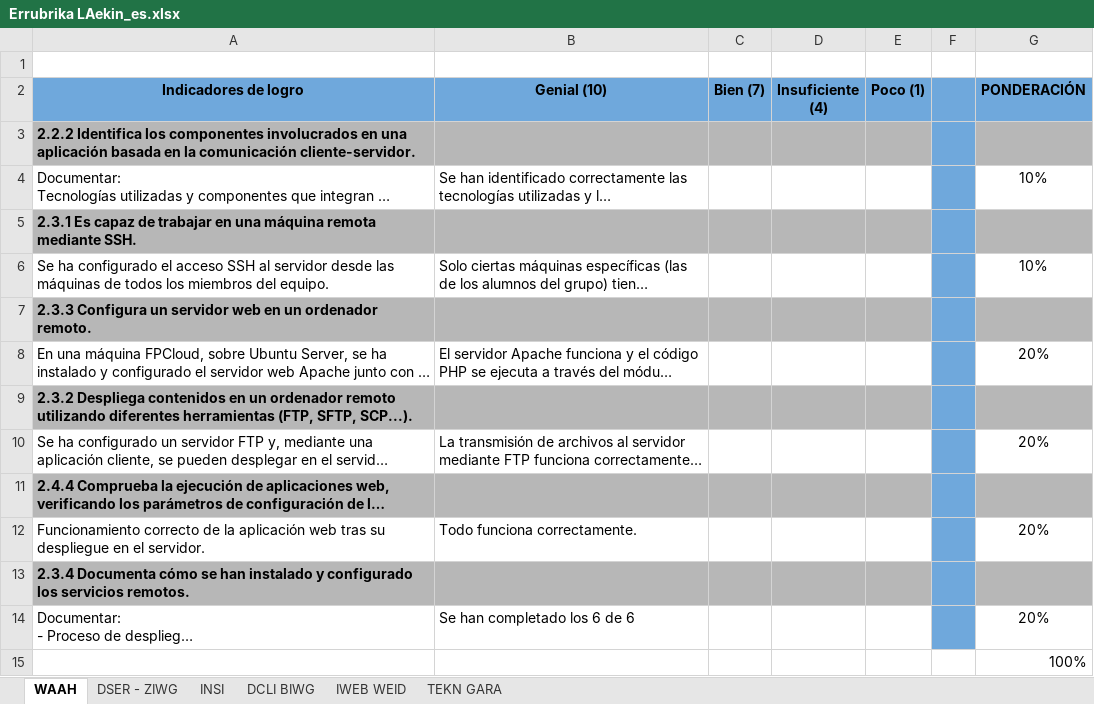
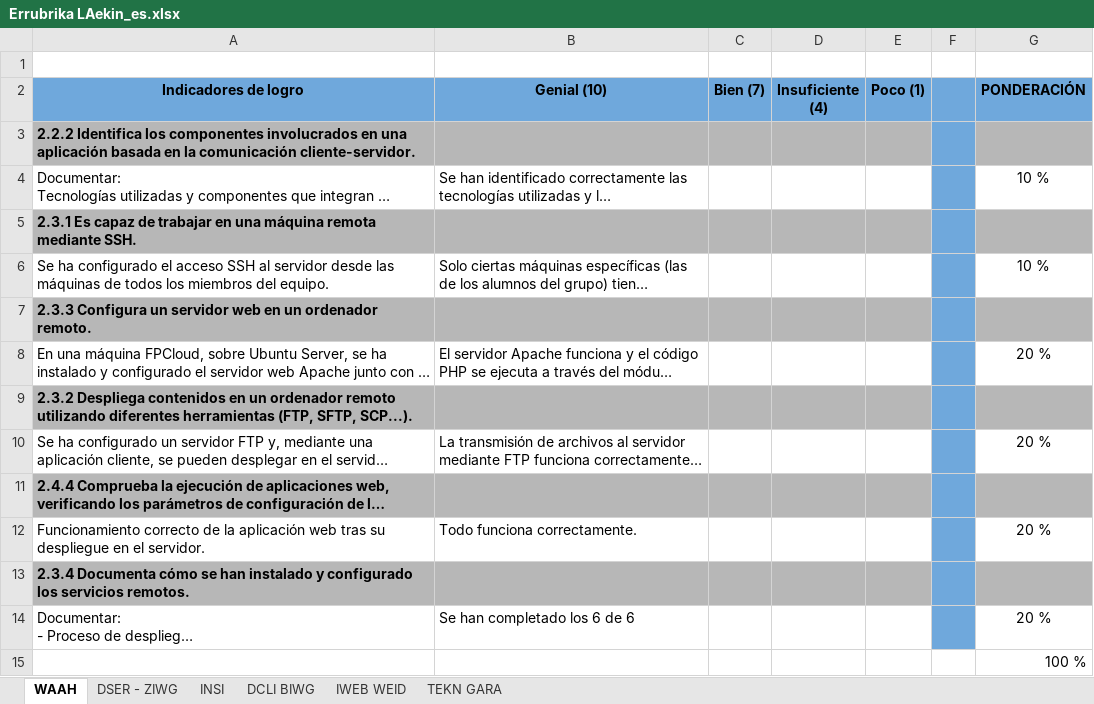
Before and after one commit to aritzrol/reto_eval1, an Excel workbook: ENUNCIADO/Errubrika LAekin_es.xlsx, sheet WAAH, drawn as a sheet; long unchanged cells end in …; values as stored, in another font and other column widths than the file's, no borders; charts and pictures not drawn; the diff names each change by its address in the sheet, - before the commit and + after, or states it on an @@ line.

```diff
--- a/ENUNCIADO/Errubrika LAekin_es.xlsx (sheet WAAH)
+++ b/ENUNCIADO/Errubrika LAekin_es.xlsx (sheet WAAH)
-G4 (PONDERACIÓN): 10%
+G4 (PONDERACIÓN): 10 %
-G6 (PONDERACIÓN): 10%
+G6 (PONDERACIÓN): 10 %
-G8 (PONDERACIÓN): 20%
+G8 (PONDERACIÓN): 20 %
-G10 (PONDERACIÓN): 20%
+G10 (PONDERACIÓN): 20 %
-G12 (PONDERACIÓN): 20%
+G12 (PONDERACIÓN): 20 %
-G14 (PONDERACIÓN): 20%
+G14 (PONDERACIÓN): 20 %
-G15 (PONDERACIÓN): 100%
+G15 (PONDERACIÓN): 100 %
```
Also changed, not shown: sheet INSI, sheet IWEB WEID, sheet DCLI BIWG, sheet TEKN GARA, charts or pictures.
